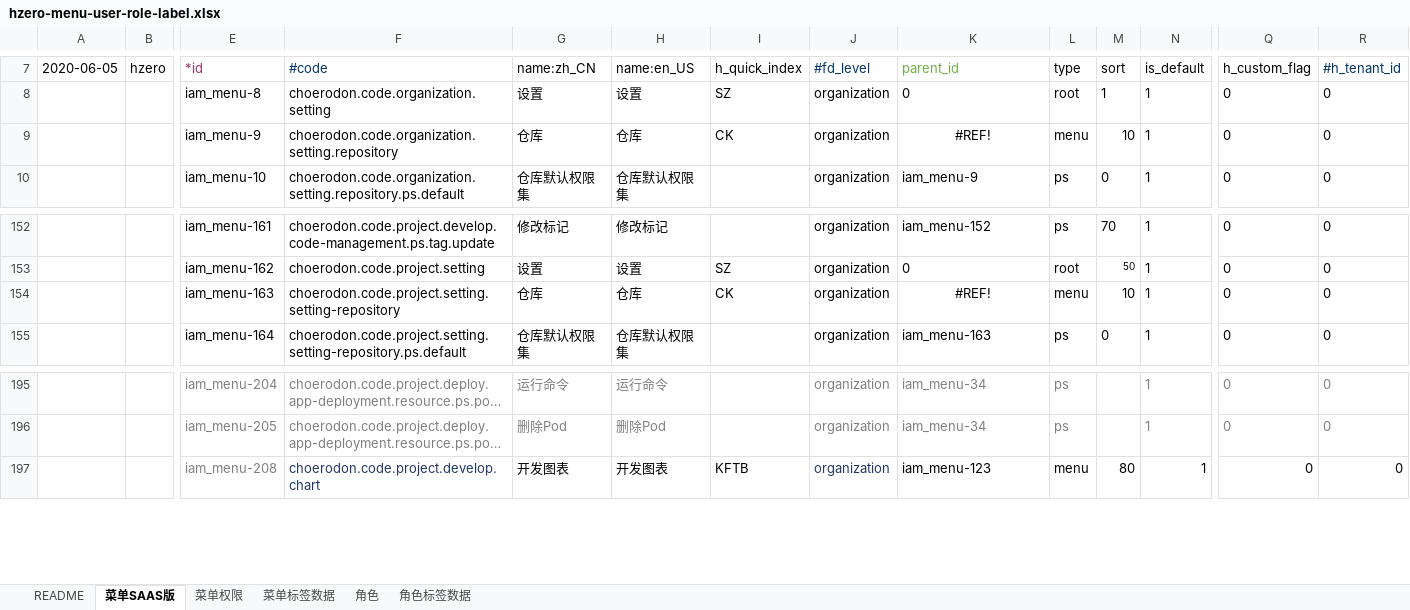
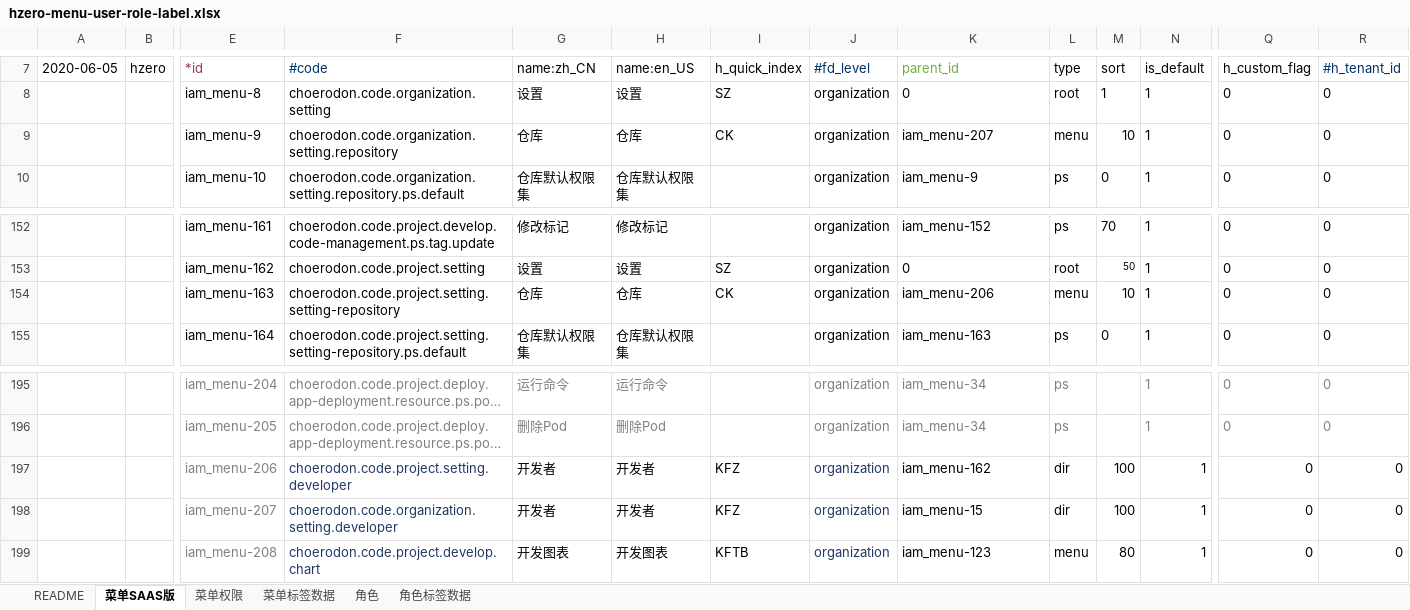
Before and after one commit to open-hand/devops-service, an Excel workbook: src/main/resources/script/db/init-data/devops_service/hzero_platform/hzero-menu-user-role-label.xlsx, sheet 菜单SAAS版, drawn as a sheet; only a part is shown, gaps mark what is left out; long unchanged cells end in …; values as stored, in another font and other column widths than the file's, no borders; rows hold the shown columns only; the diff names each change by its address in the sheet, - before the commit and + after, or states it on an @@ line.

Commit message:
[imp] 添加菜单图标

```diff
--- a/src/main/resources/script/db/init-data/devops_service/hzero_platform/hzero-menu-user-role-label.xlsx (sheet 菜单SAAS版)
+++ b/src/main/resources/script/db/init-data/devops_service/hzero_platform/hzero-menu-user-role-label.xlsx (sheet 菜单SAAS版)
-K9 (parent_id): #REF!
+K9 (parent_id): iam_menu-207
-K9 alignment: center
+K9 alignment: left
-K154 (parent_id): #REF!
+K154 (parent_id): iam_menu-206
-K154 alignment: center
+K154 alignment: left
+row 197:  |  | iam_menu-206 | choerodon.code.project.setting.developer | 开发者 | 开发者 | KFZ | organization | iam_menu-162 | dir | 100 | 1 | 0 | 0
+row 198:  |  | iam_menu-207 | choerodon.code.organization.setting.developer | 开发者 | 开发者 | KFZ | organization | iam_menu-15 | dir | 100 | 1 | 0 | 0
```
Also changed, not shown: formulas that keep their value.
